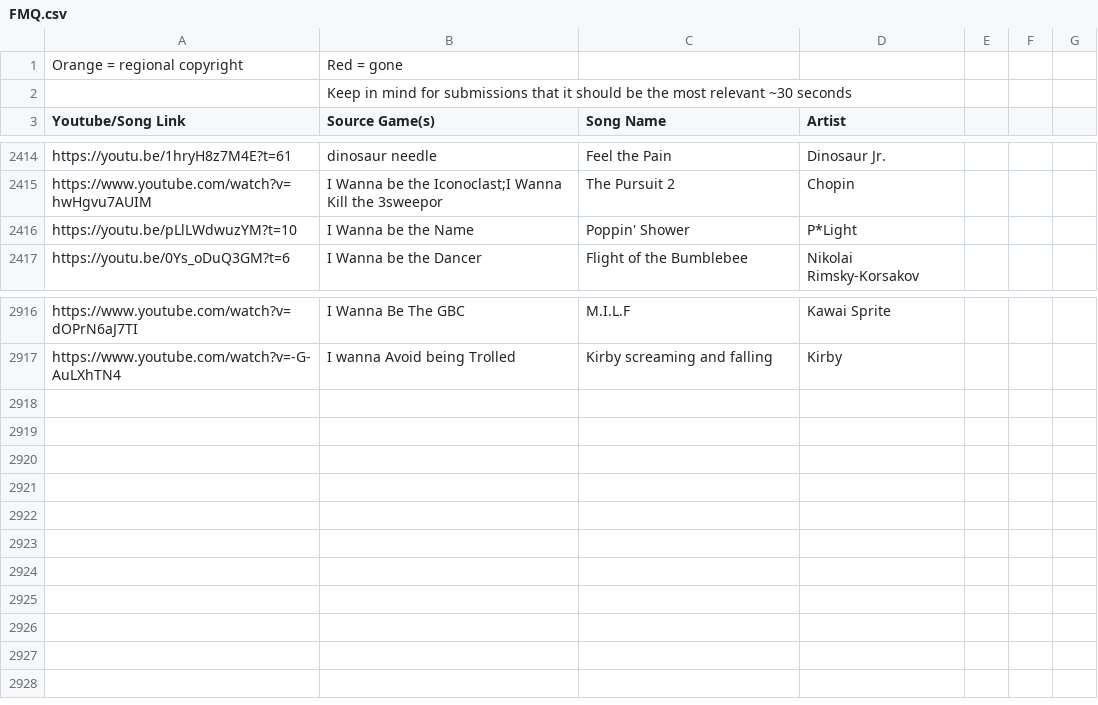
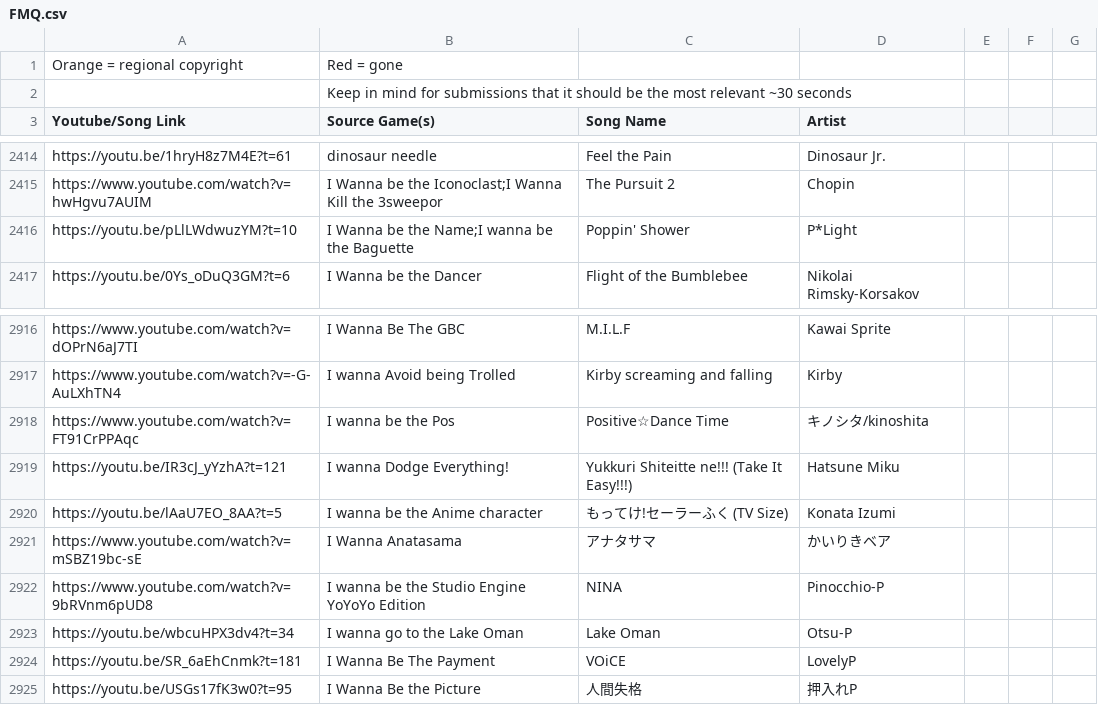
Before and after one commit to PlayerDash2017/Fangame-Music-Quiz-Page-ver, a CSV file: FMQ.csv, drawn as a sheet; only a part is shown, gaps mark what is left out.

Commit message:
mas canciones todavia, let's goo

```diff
--- a/FMQ.csv
+++ b/FMQ.csv
@@ -2415,3 +2415,3 @@ https://youtu.be/1hryH8z7M4E?t=61,dinosaur needle,Feel the Pain,Dinosaur Jr.,,,
 https://www.youtube.com/watch?v=hwHgvu7AUIM,I Wanna be the Iconoclast;I Wanna Kill the 3sweepor,The Pursuit 2,Chopin,,,
-https://youtu.be/pLlLWdwuzYM?t=10,I Wanna be the Name,Poppin' Shower,P*Light,,,
+https://youtu.be/pLlLWdwuzYM?t=10,I Wanna be the Name;I wanna be the Baguette,Poppin' Shower,P*Light,,,
 https://youtu.be/0Ys_oDuQ3GM?t=6,I Wanna be the Dancer,Flight of the Bumblebee,Nikolai Rimsky-Korsakov,,,
@@ -2917 +2917,10 @@ https://www.youtube.com/watch?v=dOPrN6aJ7TI,I Wanna Be The GBC,M.I.L.F,Kawai Spr
 https://www.youtube.com/watch?v=-G-AuLXhTN4,I wanna Avoid being Trolled,Kirby screaming and falling,Kirby,,,
+https://www.youtube.com/watch?v=FT91CrPPAqc,I wanna be the Pos,Positive☆Dance Time,キノシタ/kinoshita,,,
+https://youtu.be/IR3cJ_yYzhA?t=121,I wanna Dodge Everything!,Yukkuri Shiteitte ne!!! (Take It Easy!!!),Hatsune Miku,,,
+https://youtu.be/lAaU7EO_8AA?t=5,I wanna be the Anime character,もってけ!セーラーふく (TV Size),Konata Izumi,,,
+https://www.youtube.com/watch?v=mSBZ19bc-sE,I Wanna Anatasama,アナタサマ,かいりきベア,,,
+https://www.youtube.com/watch?v=9bRVnm6pUD8,I wanna be the Studio Engine YoYoYo Edition,NINA,Pinocchio-P,,,
+https://youtu.be/wbcuHPX3dv4?t=34,I wanna go to the Lake Oman,Lake Oman,Otsu-P,,,
+https://youtu.be/SR_6aEhCnmk?t=181,I Wanna Be The Payment,VOiCE,LovelyP,,,
+https://youtu.be/USGs17fK3w0?t=95,"I Wanna Be the Picture
+",人間失格,押入れP,,,
```
